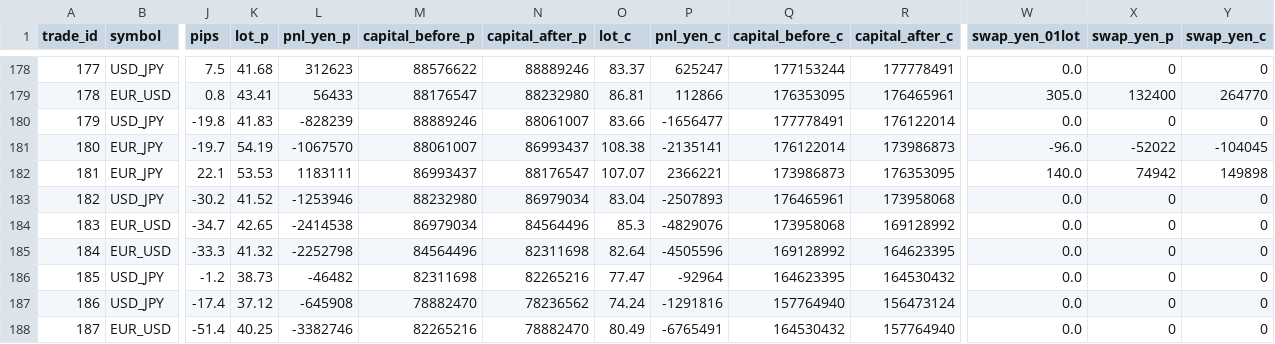
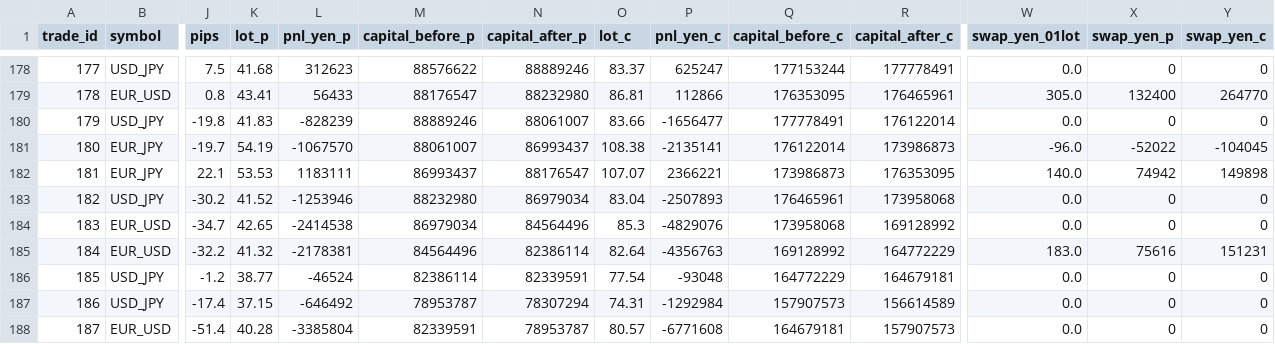
Before and after one commit to PJ-Baibain/pb-trade-log, a CSV file: trades.csv, drawn as a sheet; only a part is shown, gaps mark what is left out; the diff names each change by its address in the sheet, - before the commit and + after, or states it on an @@ line.

Commit message:
trade update 2026-07-28 08:00

```diff
--- a/trades.csv
+++ b/trades.csv
-J185 (pips): -33.3
+J185 (pips): -32.2
-L185 (pnl_yen_p): -2252798
+L185 (pnl_yen_p): -2178381
-N185 (capital_after_p): 82311698
+N185 (capital_after_p): 82386114
-P185 (pnl_yen_c): -4505596
+P185 (pnl_yen_c): -4356763
-R185 (capital_after_c): 164623395
+R185 (capital_after_c): 164772229
-W185 (swap_yen_01lot): 0.0
+W185 (swap_yen_01lot): 183.0
-X185 (swap_yen_p): 0
+X185 (swap_yen_p): 75616
-Y185 (swap_yen_c): 0
+Y185 (swap_yen_c): 151231
-K186 (lot_p): 38.73
+K186 (lot_p): 38.77
-L186 (pnl_yen_p): -46482
+L186 (pnl_yen_p): -46524
-M186 (capital_before_p): 82311698
+M186 (capital_before_p): 82386114
-N186 (capital_after_p): 82265216
+N186 (capital_after_p): 82339591
-O186 (lot_c): 77.47
+O186 (lot_c): 77.54
-P186 (pnl_yen_c): -92964
+P186 (pnl_yen_c): -93048
-Q186 (capital_before_c): 164623395
+Q186 (capital_before_c): 164772229
-R186 (capital_after_c): 164530432
+R186 (capital_after_c): 164679181
-K187 (lot_p): 37.12
+K187 (lot_p): 37.15
-L187 (pnl_yen_p): -645908
+L187 (pnl_yen_p): -646492
-M187 (capital_before_p): 78882470
+M187 (capital_before_p): 78953787
-N187 (capital_after_p): 78236562
+N187 (capital_after_p): 78307294
-O187 (lot_c): 74.24
+O187 (lot_c): 74.31
-P187 (pnl_yen_c): -1291816
+P187 (pnl_yen_c): -1292984
-Q187 (capital_before_c): 157764940
+Q187 (capital_before_c): 157907573
-R187 (capital_after_c): 156473124
+R187 (capital_after_c): 156614589
-K188 (lot_p): 40.25
+K188 (lot_p): 40.28
-L188 (pnl_yen_p): -3382746
+L188 (pnl_yen_p): -3385804
-M188 (capital_before_p): 82265216
+M188 (capital_before_p): 82339591
-N188 (capital_after_p): 78882470
+N188 (capital_after_p): 78953787
-O188 (lot_c): 80.49
+O188 (lot_c): 80.57
-P188 (pnl_yen_c): -6765491
+P188 (pnl_yen_c): -6771608
-Q188 (capital_before_c): 164530432
+Q188 (capital_before_c): 164679181
-R188 (capital_after_c): 157764940
+R188 (capital_after_c): 157907573
```
Also changed, not shown: equity.csv, 10 other files.
